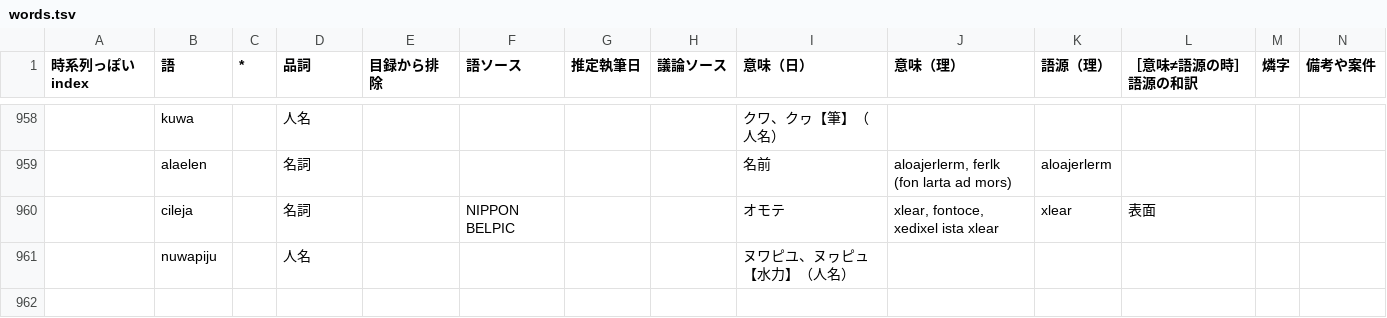
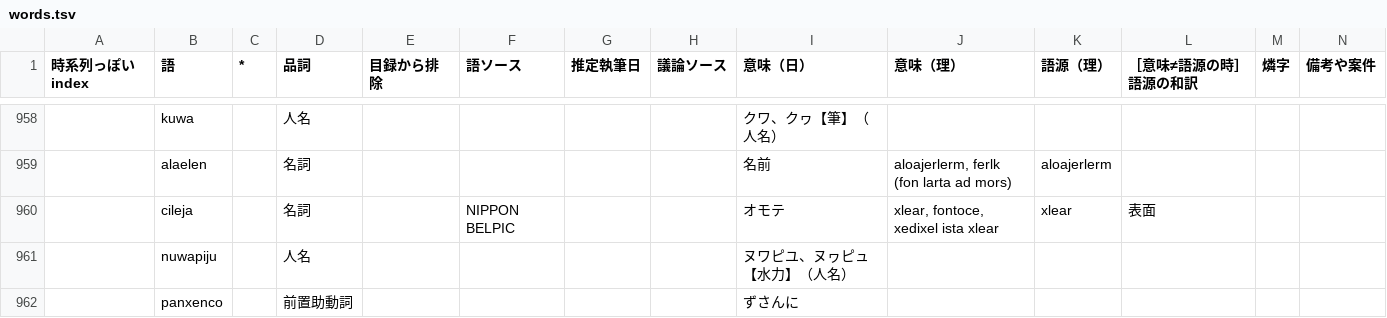
Before and after one commit to sozysozbot/bixe, a TSV file: preprocess/words.tsv, drawn as a sheet; only a part is shown, gaps mark what is left out.

```diff
--- a/preprocess/words.tsv
+++ b/preprocess/words.tsv
@@ -961 +961,2 @@
 	nuwapiju		人名					ヌワピユ、ヌヮピュ【水力】（人名）					
+	panxenco		前置助動詞					ずさんに					
```
Also changed, not shown: preprocess/links.tsv, 12 other files.
